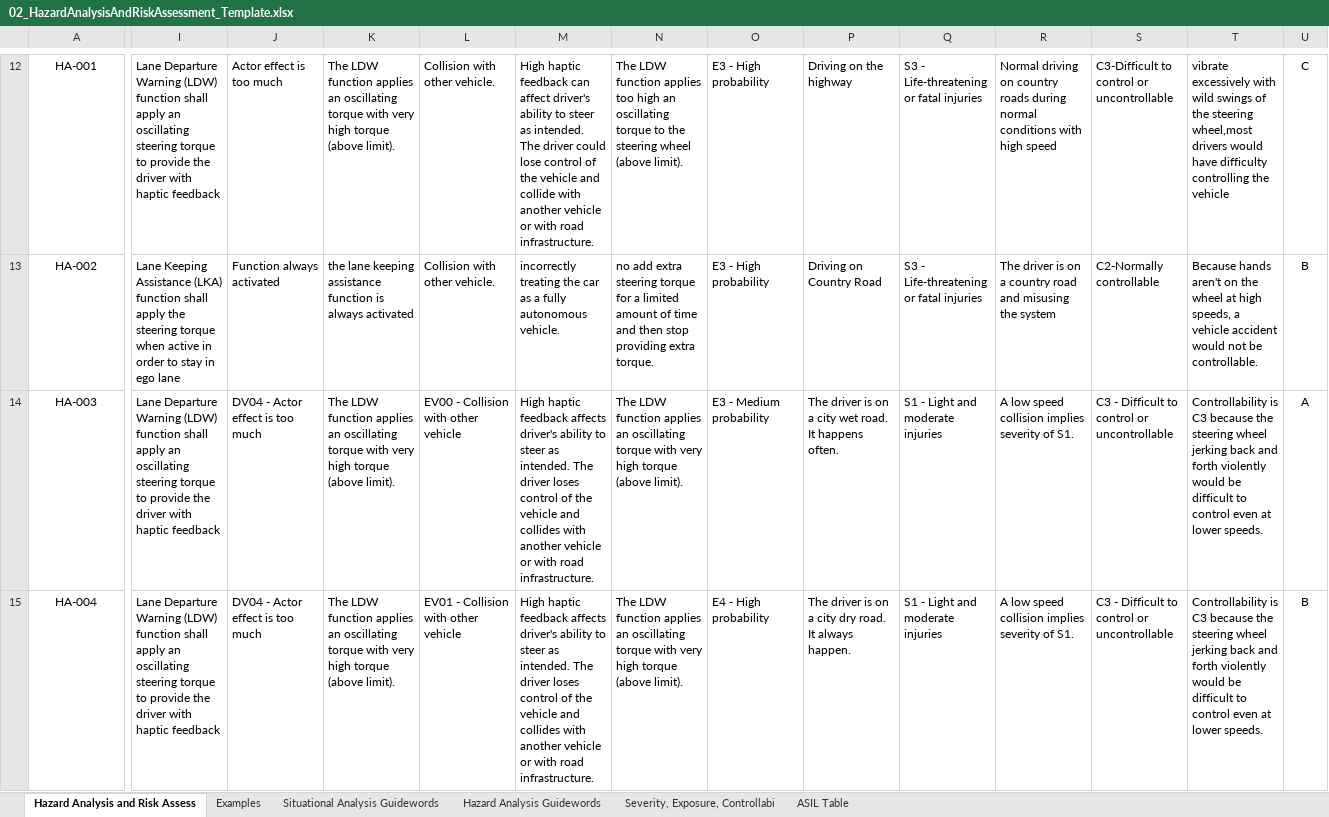
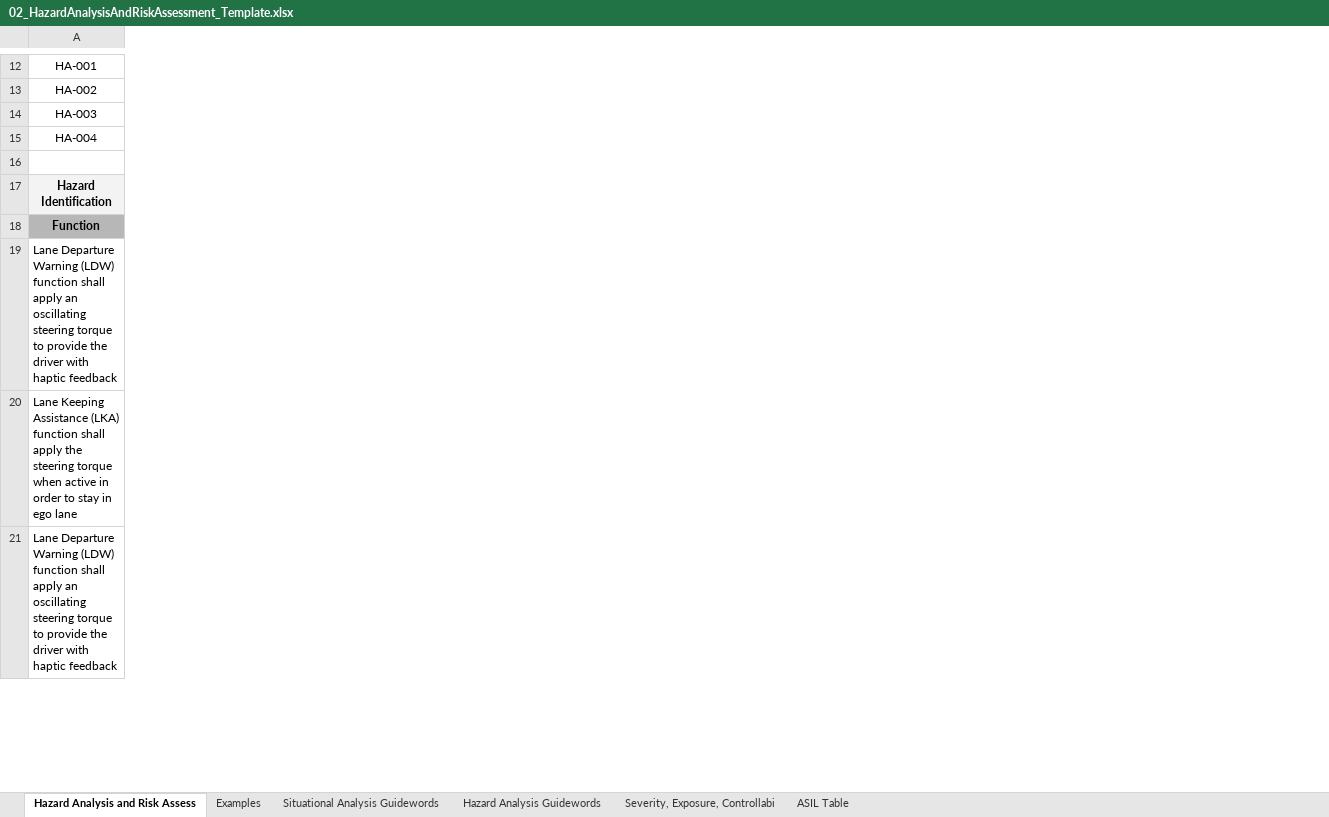
Before and after one commit to zzyuanhua/CarND-Functional-Safety-Project, an Excel workbook: Template_Files/02_HazardAnalysisAndRiskAssessment_Template.xlsx, sheet Hazard Analysis and Risk Assess, drawn as a sheet; only a part is shown, gaps mark what is left out; values as stored, in another font and other column widths than the file's, no borders; removed rows and columns are numbered as before the commit, all else as after; rows hold the shown columns only; the diff covers the shown part only; the diff names each change by its address in the sheet, - before the commit and + after, or states it on an @@ line.

Commit message:
Hazard Analysis and Risk Assessment document output to pdf formatting. Technical Safety Requirements related to lane keeping assistance time malfunction, for Technical Safety Requirement 02, 03, 04 correct FTTI would be be 500 ms.

```diff
--- a/Template_Files/02_HazardAnalysisAndRiskAssessment_Template.xlsx (sheet Hazard Analysis and Risk Assess)
+++ b/Template_Files/02_HazardAnalysisAndRiskAssessment_Template.xlsx (sheet Hazard Analysis and Risk Assess)
-column I, rows 12-15: Lane Departure Warning (LDW) function shall apply an oscillating steering torque to provide the driver with haptic feedback | Lane Keeping Assistance (LKA) function shall apply the steering torque when active in order to stay in ego lane | Lane Departure Warning (LDW) function shall apply an oscillating steering torque to provide the driver with haptic feedback | Lane Departure Warning (LDW) function shall apply an oscillating steering torque to provide the driver with haptic feedback
-column J, rows 12-15: Actor effect is too much | Function always activated | DV04 - Actor effect is too much | DV04 - Actor effect is too much
-column K, rows 12-15: The LDW function applies an oscillating torque with very high torque (above limit). | the lane keeping assistance function is always activated | The LDW function applies an oscillating torque with very high torque (above limit). | The LDW function applies an oscillating torque with very high torque (above limit).
-column L, rows 12-15: Collision with other vehicle. | Collision with other vehicle. | EV00 - Collision with other vehicle | EV01 - Collision with other vehicle
-column M, rows 12-15: High haptic feedback can affect driver's ability to steer as intended. The driver could lose control of the vehicle and collide with another vehicle or with road infrastructure. | incorrectly treating the car as a fully autonomous vehicle. | High haptic feedback affects driver's ability to steer as intended. The driver loses control of the vehicle and collides with another vehicle or with road infrastructure. | High haptic feedback affects driver's ability to steer as intended. The driver loses control of the vehicle and collides with another vehicle or with road infrastructure.
-column N, rows 12-15: The LDW function applies too high an oscillating torque to the steering wheel (above limit). | no add extra steering torque for a limited amount of time and then stop providing extra torque. | The LDW function applies an oscillating torque with very high torque (above limit). | The LDW function applies an oscillating torque with very high torque (above limit).
-column O, rows 12-15: E3 - High probability | E3 - High probability | E3 - Medium probability | E4 - High probability
-column P, rows 12-15: Driving on the highway | Driving on Country Road | The driver is on a city wet road. It happens often. | The driver is on a city dry road. It always happen.
-column Q, rows 12-15: S3 - Life-threatening or fatal injuries | S3 - Life-threatening or fatal injuries | S1 - Light and moderate injuries | S1 - Light and moderate injuries
-column R, rows 12-15: Normal driving on country roads during normal conditions with high speed | The driver is on a country road and misusing the system | A low speed collision implies severity of S1. | A low speed collision implies severity of S1.
-column S, rows 12-15: C3-Difficult to control or uncontrollable | C2-Normally controllable | C3 - Difficult to control or uncontrollable | C3 - Difficult to control or uncontrollable
-column T, rows 12-15: vibrate excessively with wild swings of the steering wheel,most drivers would have difficulty controlling the vehicle | Because hands aren't on the wheel at high speeds, a vehicle accident would not be controllable. | Controllability is C3 because the steering wheel jerking back and forth violently would be difficult to control even at lower speeds. | Controllability is C3 because the steering wheel jerking back and forth violently would be difficult to control even at lower speeds.
-column U, rows 12-15: C | B | A | B
+row 16: (empty)
+row 17: Hazard Identification
+row 18: Function
+row 19: Lane Departure Warning (LDW) function shall apply an oscillating steering torque to provide the driver with haptic feedback
+row 20: Lane Keeping Assistance (LKA) function shall apply the steering torque when active in order to stay in ego lane
+row 21: Lane Departure Warning (LDW) function shall apply an oscillating steering torque to provide the driver with haptic feedback
```
Also changed, not shown: 16 added rows and 1 removed column elsewhere in this sheet, 7 other files.
